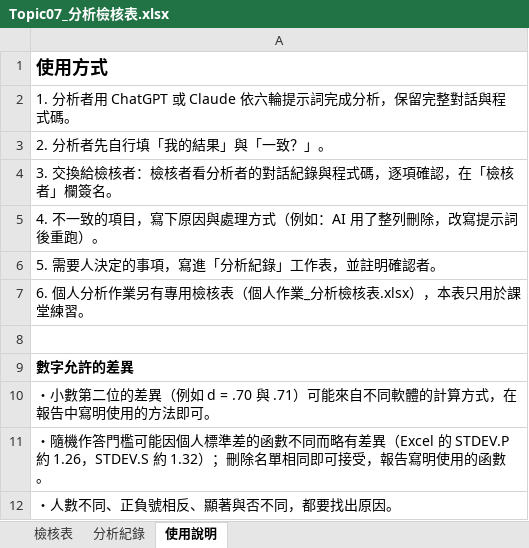
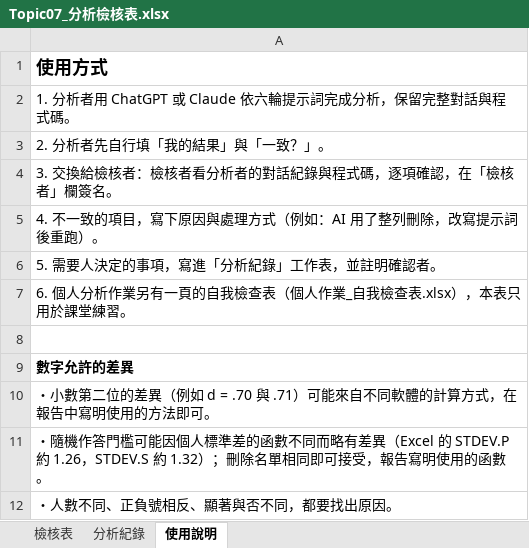
Before and after one commit to yhwjoanna/Psychometrics, an Excel workbook: Assignments/Topic07_分析檢核表.xlsx, sheet 使用說明, drawn as a sheet; values as stored, in another font and other column widths than the file's, no borders; the diff names each change by its address in the sheet, - before the commit and + after, or states it on an @@ line.

```diff
--- a/Assignments/Topic07_分析檢核表.xlsx (sheet 使用說明)
+++ b/Assignments/Topic07_分析檢核表.xlsx (sheet 使用說明)
-A7: …作業另有專用檢核表（個人作業_分析檢核表.xlsx），…
+A7: …作業另有一頁的自我檢查表（個人作業_自我檢查表.xlsx），…
```
Also changed, not shown: Assignments/Topic08_分析檢核表.xlsx, Assignments/Topic09_分析檢核表.xlsx, 5 other files.
